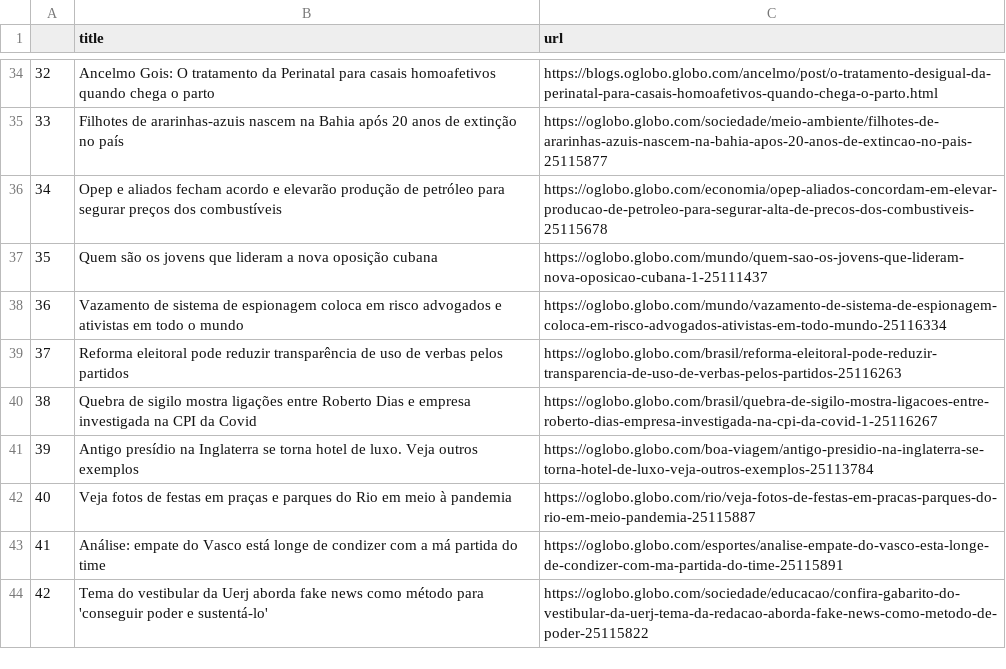
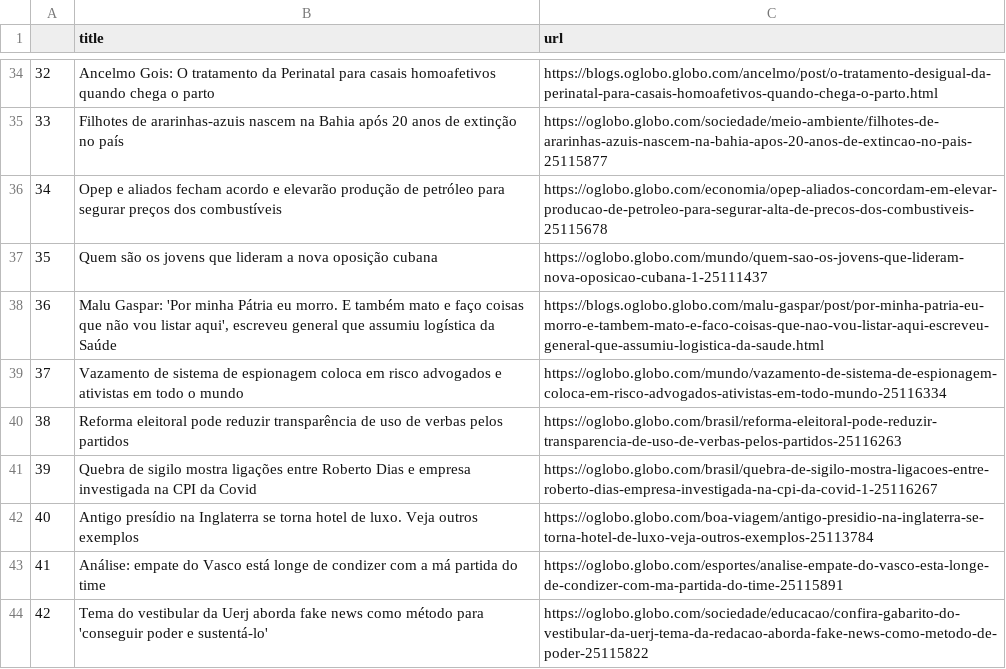
Before and after one commit to belisards/oglobo_headlines, a CSV file: oglobo-headlines.csv, drawn as a sheet; only a part is shown, gaps mark what is left out; removed rows and columns are numbered as before the commit, all else as after; the diff names each change by its address in the sheet, - before the commit and + after, or states it on an @@ line.

```diff
--- a/oglobo-headlines.csv
+++ b/oglobo-headlines.csv
+row 38: 36 | Malu Gaspar: 'Por minha Pátria eu morro. E também mato e faço coisas que não vou listar aqui', escreveu general que assumiu logística da Saúde | https://blogs.oglobo.globo.com/malu-gaspar/post/por-minha-patria-eu-morro-e-tambem-mato-e-faco-coisas-que-nao-vou-listar-aqui-escreveu-general-que-assumiu-logistica-da-saude.html
@@ column A renumbered between rows 39 and 42 @@
-row 42: 40 | Veja fotos de festas em praças e parques do Rio em meio à pandemia | https://oglobo.globo.com/rio/veja-fotos-de-festas-em-pracas-parques-do-rio-em-meio-pandemia-25115887
```
